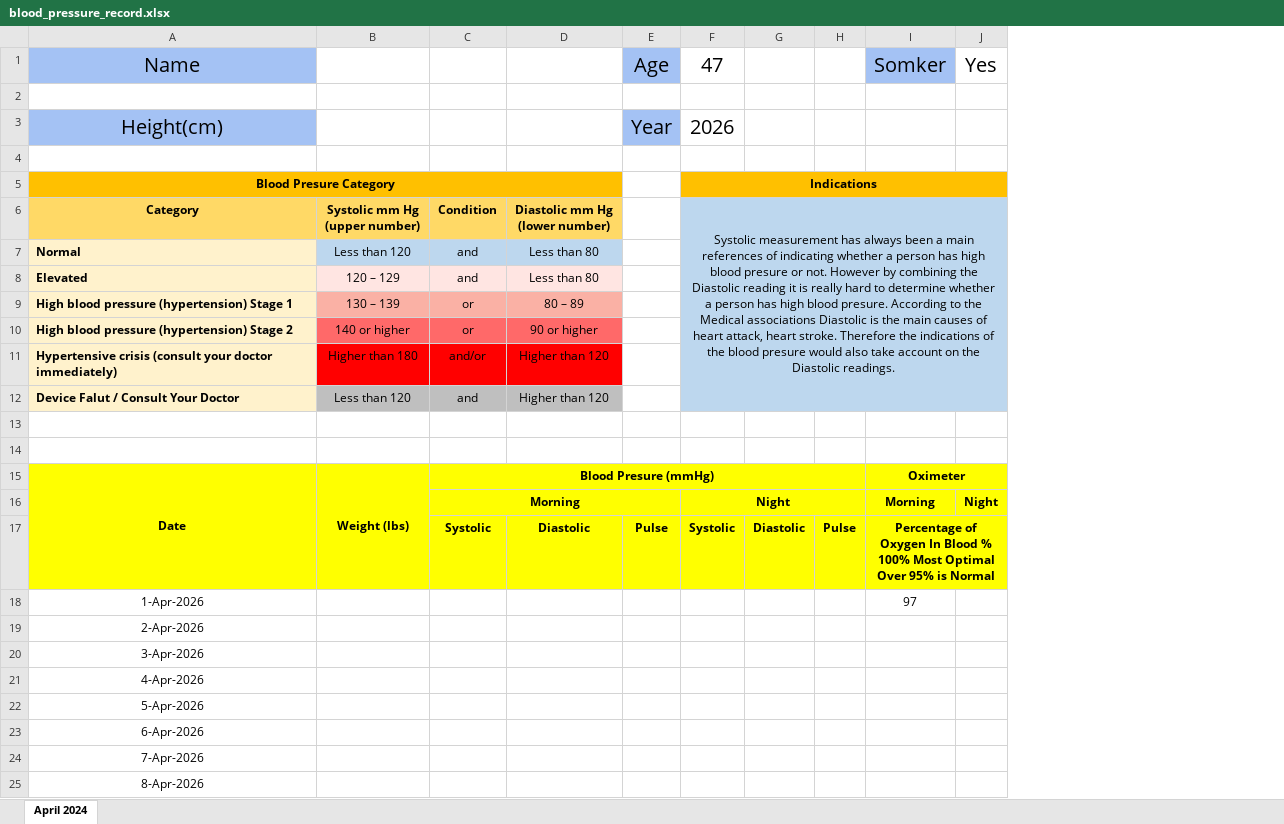
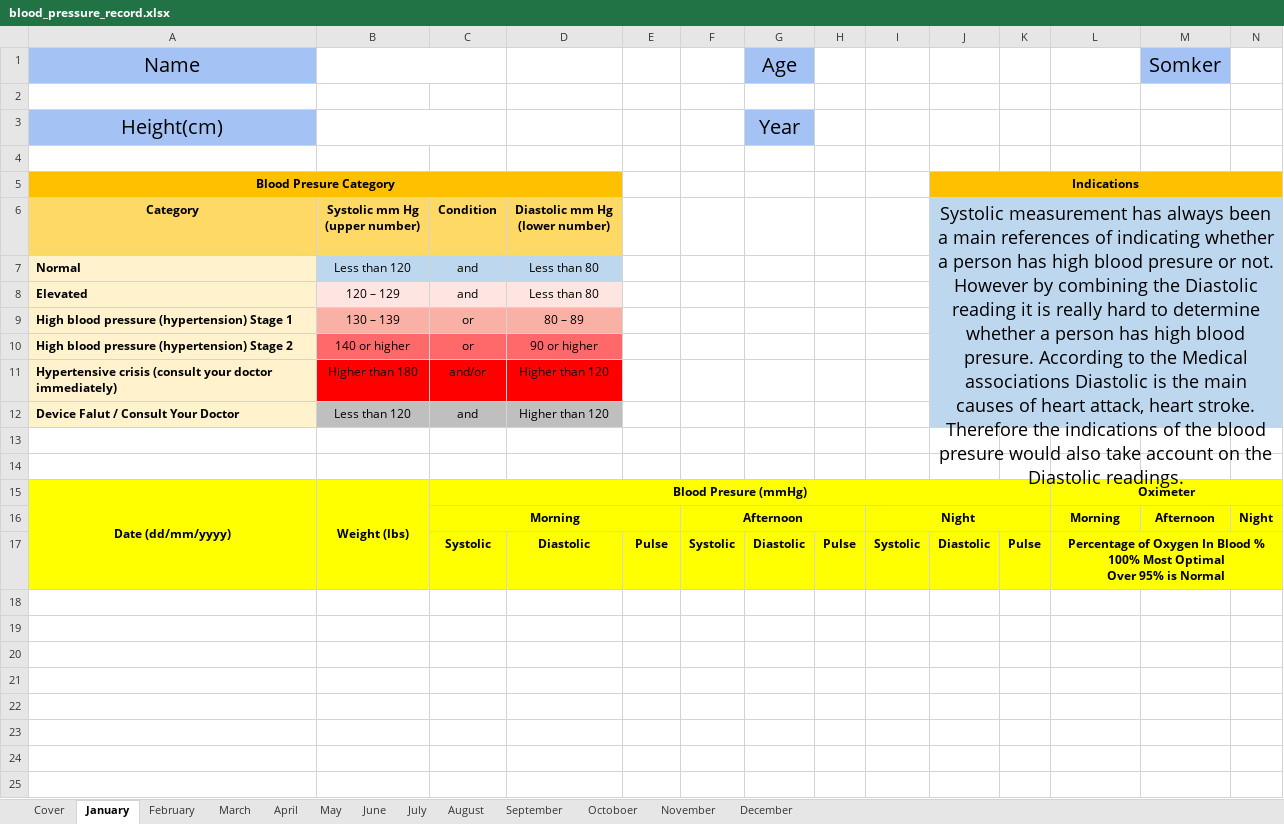
Before and after one commit to tangsinglun/blood-pressure-monitor, an Excel workbook: blood_pressure_record.xlsx, sheet January, drawn as a sheet; only a part is shown; values as stored, in another font and other column widths than the file's, no borders; conditional formats not drawn; removed rows and columns are numbered as before the commit, all else as after; the diff covers the shown part only; the diff names each change by its address in the sheet, - before the commit and + after, or states it on an @@ line.

```diff
--- a/blood_pressure_record.xlsx (sheet January)
+++ b/blood_pressure_record.xlsx (sheet January)
-sheet tab: April 2024
+sheet tab: January
+sheet tab: Cover
+sheet tab: February
+sheet tab: March
+sheet tab: April
+sheet tab: May
+sheet tab: June
+sheet tab: July
+sheet tab: August
+sheet tab: September
+sheet tab: Octoboer
+sheet tab: November
+sheet tab: December
+column F, rows 16-17: Afternoon | Systolic
+column G, rows 3-17: Year |  |  |  |  |  |  |  |  |  |  |  |  |  | Diastolic
+column H, row 17: Pulse
+column M, row 16: Afternoon
-row 1: Name |  |  |  | Age | 47 |  |  | Somker | Yes
+row 1: Name |  |  |  |  |  | Age |  |  |  |  |  | Somker
+B3:C3 merged
-E3: Year
+E3: (empty)
-E3 fill: #A4C2F4
+E3 fill: none
-I3: 2026
+I3: (empty)
-I5: Indications
+I5: (empty)
-I5 fill: #FFC000
+I5 fill: none
-F5:J5 merged
-J5: (empty)
+J5: Indications
+J5:N5 merged
-I6: Systolic measurement has always been a main references of indicating whether a person has high blood presure or not. However by combining the Diastolic reading it is really hard to determine whether a person has high blood presure. According to the Medical associations Diastolic is the main causes of heart attack, heart stroke. Therefore the indications of the blood presure would also take account on the Diastolic readings.
+I6: (empty)
-I6:I12 fill: #BDD7EE
+I6:I12 fill: none
-F6:J12 merged
-J6: (empty)
+J6: Systolic measurement has always been a main references of indicating whether a person has high blood presure or not. However by combining the Diastolic reading it is really hard to determine whether a person has high blood presure. According to the Medical associations Diastolic is the main causes of heart attack, heart stroke. Therefore the indications of the blood presure would also take account on the Diastolic readings.
+J6:N12 merged
-A15: Date
+A15: Date (dd/mm/yyyy)
-D15:E15 fill: none
+D15:E15 fill: #FFFF00
-I15:K15 fill: none
+I15:K15 fill: #FFFF00
-N15 fill: none
+N15 fill: #FFFF00
-row 18: 1-Apr-2026 |  |  |  |  |  |  |  | 97
-row 19: 2-Apr-2026
-row 20: 3-Apr-2026
-row 21: 4-Apr-2026
-row 22: 5-Apr-2026
-row 23: 6-Apr-2026
-row 24: 7-Apr-2026
-row 25: 8-Apr-2026
```
Also changed, not shown: 22 removed rows elsewhere in this sheet.
